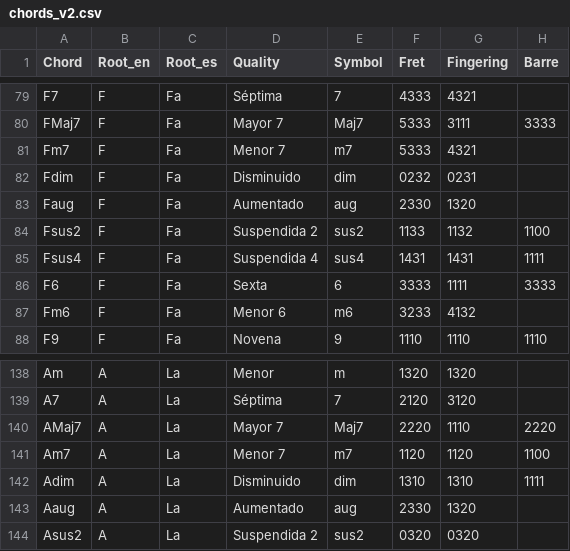
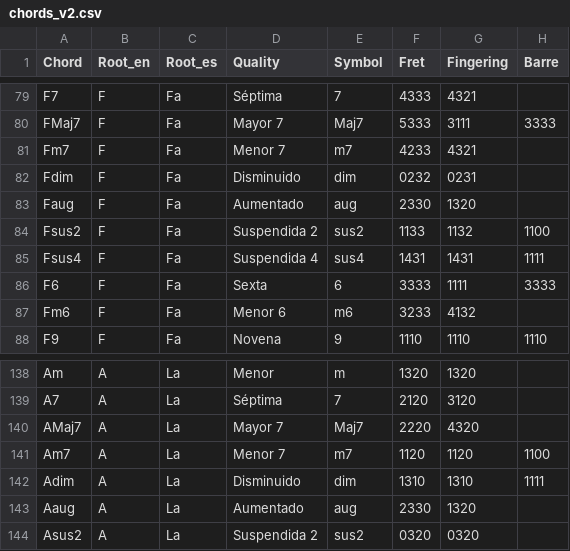
Before and after one commit to diodon/CuatroAcordes, a CSV file: chords_v2.csv, drawn as a sheet; only a part is shown, gaps mark what is left out.

```diff
--- a/chords_v2.csv
+++ b/chords_v2.csv
@@ -80,3 +80,3 @@ F7,F,Fa,Séptima,7,4333,4321,
 FMaj7,F,Fa,Mayor 7,Maj7,5333,3111,3333
-Fm7,F,Fa,Menor 7,m7,5333,4321,
+Fm7,F,Fa,Menor 7,m7,4233,4321,
 Fdim,F,Fa,Disminuido,dim,0232,0231,
@@ -139,3 +139,3 @@ Am,A,La,Menor,m,1320,1320,
 A7,A,La,Séptima,7,2120,3120,
-AMaj7,A,La,Mayor 7,Maj7,2220,1110,2220
+AMaj7,A,La,Mayor 7,Maj7,2220,4320,
 Am7,A,La,Menor 7,m7,1120,1120,1100
```
Also changed, not shown: 1 other file.
